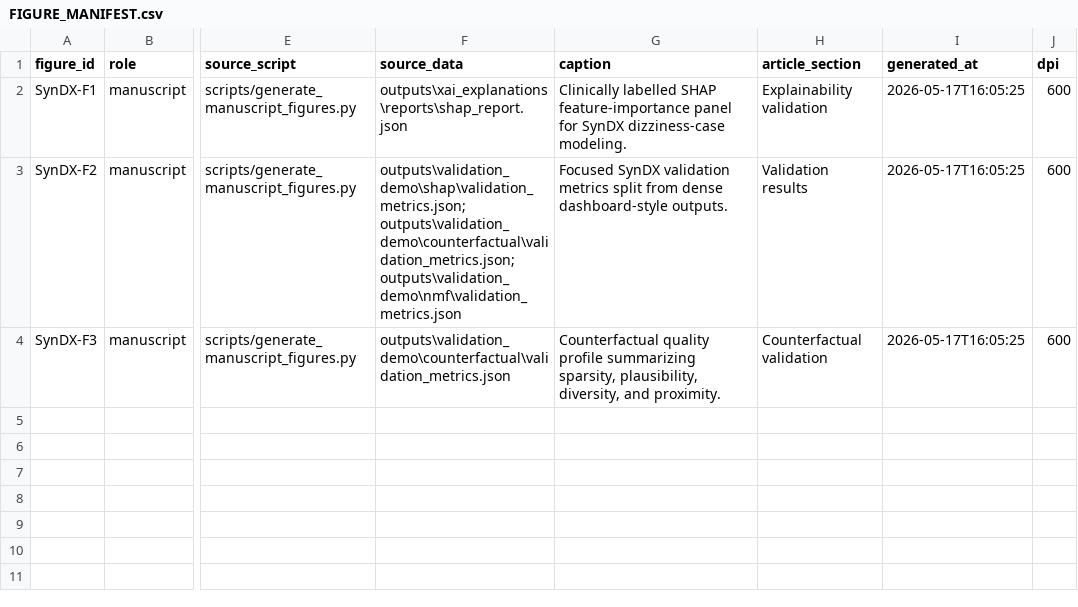
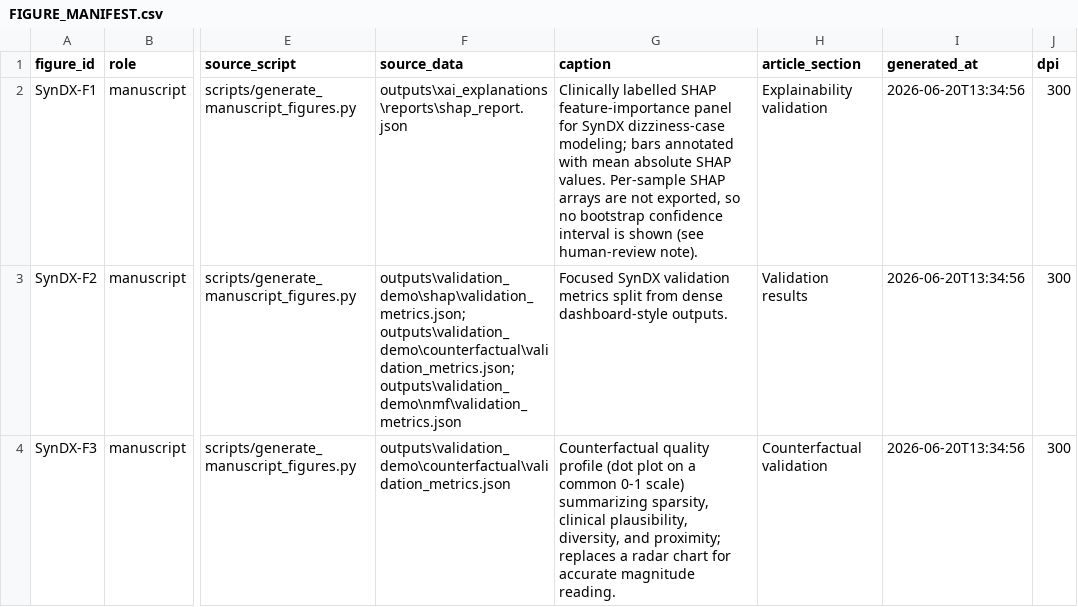
Before and after one commit to ChatchaiTritham/SynDX, a CSV file: FIGURE_MANIFEST.csv, drawn as a sheet; only a part is shown, gaps mark what is left out; the diff names each change by its address in the sheet, - before the commit and + after, or states it on an @@ line.

Commit message:
Consolidate the remaining master-branch work onto the default branch
The repository published two divergent branches. main was the default but
carried a generic template README and lacked the archival metadata; master held
the better documentation and the publication-quality figures but the superseded
source. This brings the material worth keeping onto main so there is one
canonical tree.

- Add CITATION.cff and .zenodo.json, so the repository is citable and ready for
  the Zenodo deposit. Every sibling repository in the portfolio already ships a
  CITATION.cff; this one did not.
- Replace the template README with the one that actually documents the work:
  what the package reproduces, the seed-42 command, the headline metrics, and an
  explicit statement of what cannot be regenerated from code (expert plausibility
  ratings, inter-rater agreement, any real-patient metric).
- Correct the README citation entry, which listed the manuscript as "to appear"
  in Data Mining and Knowledge Discovery. It is under review, not accepted.
- Add scripts/pubviz.py and take the figure, demo and verification scripts that
  use it, together with the publication-standard manuscript figures and the
  matching FIGURE_MANIFEST.csv.
- Keep main's source tree throughout: master's copies still contain the
  multi-line f-strings that fail to parse below Python 3.12. One such expression
  survived in examples/comparative_academic_charts.py and is rewritten here.

Verified on Python 3.11.15: every module parses and the full suite passes
(162 tests).

```diff
--- a/FIGURE_MANIFEST.csv
+++ b/FIGURE_MANIFEST.csv
-G2 (caption): …SynDX dizziness-case modeling.
+G2 (caption): …SynDX dizziness-case modeling; bars annotated with mean absolute SHAP values. Per-sample SHAP arrays are not exported, so no bootstrap confidence interval is shown (see human-review note).
-I2:I4 (generated_at): 2026-05-17T16:05:25
+I2:I4 (generated_at): 2026-06-20T13:34:56
-J2:J4 (dpi): 600
+J2:J4 (dpi): 300
-G4 (caption): …quality profile summarizing sparsity, plausibility, diversity, and proximity.
+G4 (caption): …quality profile (dot plot on a common 0-1 scale) summarizing sparsity, clinical plausibility, diversity, and proximity; replaces a radar chart for accurate magnitude reading.
```
Also changed, not shown: 15 other files.
